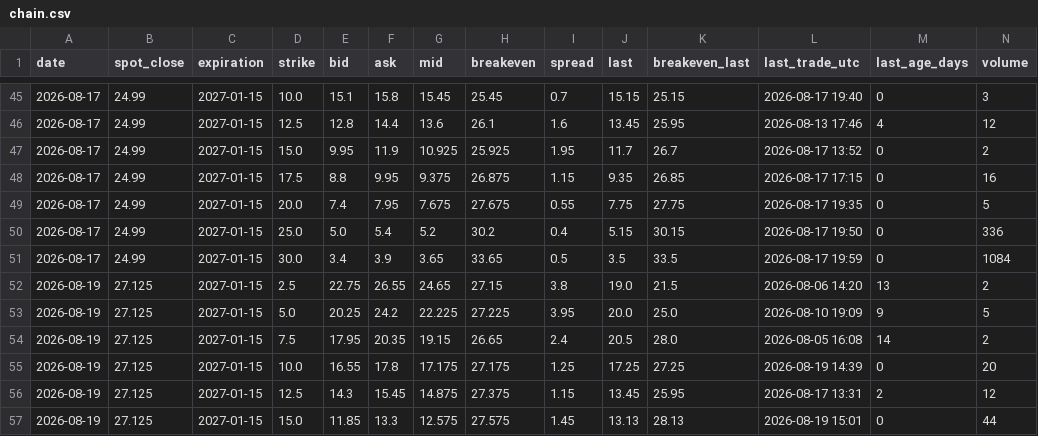
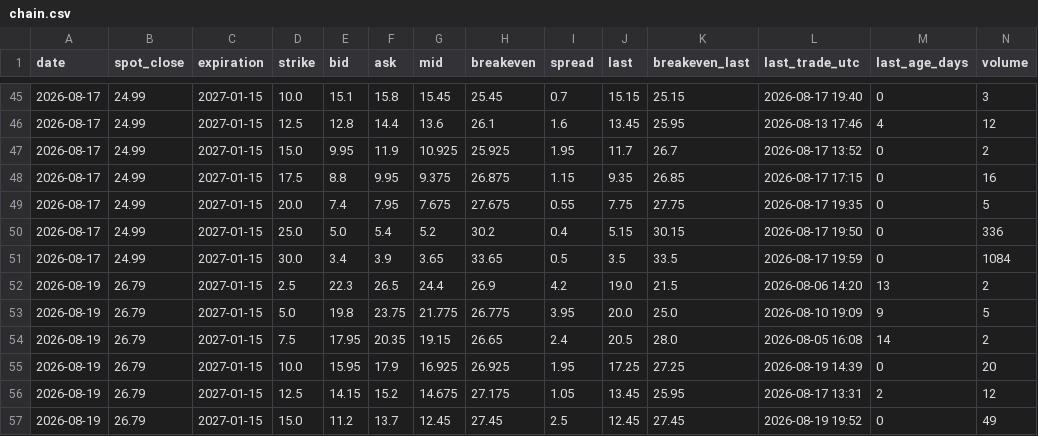
Before and after one commit to plinco-b/plinco-b.github.io, a CSV file: options/chain.csv, drawn as a sheet; only a part is shown, gaps mark what is left out; the diff covers the shown part only; the diff names each change by its address in the sheet, - before the commit and + after, or states it on an @@ line.

```diff
--- a/options/chain.csv
+++ b/options/chain.csv
-B52:B57 (spot_close): 27.125
+B52:B57 (spot_close): 26.79
-E52 (bid): 22.75
+E52 (bid): 22.3
-F52 (ask): 26.55
+F52 (ask): 26.5
-G52 (mid): 24.65
+G52 (mid): 24.4
-H52 (breakeven): 27.15
+H52 (breakeven): 26.9
-I52 (spread): 3.8
+I52 (spread): 4.2
-E53 (bid): 20.25
+E53 (bid): 19.8
-F53 (ask): 24.2
+F53 (ask): 23.75
-G53 (mid): 22.225
+G53 (mid): 21.775
-H53 (breakeven): 27.225
+H53 (breakeven): 26.775
-E55 (bid): 16.55
+E55 (bid): 15.95
-F55 (ask): 17.8
+F55 (ask): 17.9
-G55 (mid): 17.175
+G55 (mid): 16.925
-H55 (breakeven): 27.175
+H55 (breakeven): 26.925
-I55 (spread): 1.25
+I55 (spread): 1.95
-E56 (bid): 14.3
+E56 (bid): 14.15
-F56 (ask): 15.45
+F56 (ask): 15.2
-G56 (mid): 14.875
+G56 (mid): 14.675
-H56 (breakeven): 27.375
+H56 (breakeven): 27.175
-I56 (spread): 1.15
+I56 (spread): 1.05
-E57 (bid): 11.85
+E57 (bid): 11.2
-F57 (ask): 13.3
+F57 (ask): 13.7
-G57 (mid): 12.575
+G57 (mid): 12.45
-H57 (breakeven): 27.575
+H57 (breakeven): 27.45
-I57 (spread): 1.45
+I57 (spread): 2.5
-J57 (last): 13.13
+J57 (last): 12.45
-K57 (breakeven_last): 28.13
+K57 (breakeven_last): 27.45
-L57 (last_trade_utc): 2026-08-19 15:01
+L57 (last_trade_utc): 2026-08-19 19:52
-N57 (volume): 44
+N57 (volume): 49
```
Also changed, not shown: 35 edited cells elsewhere in this file, options/spot.csv.
